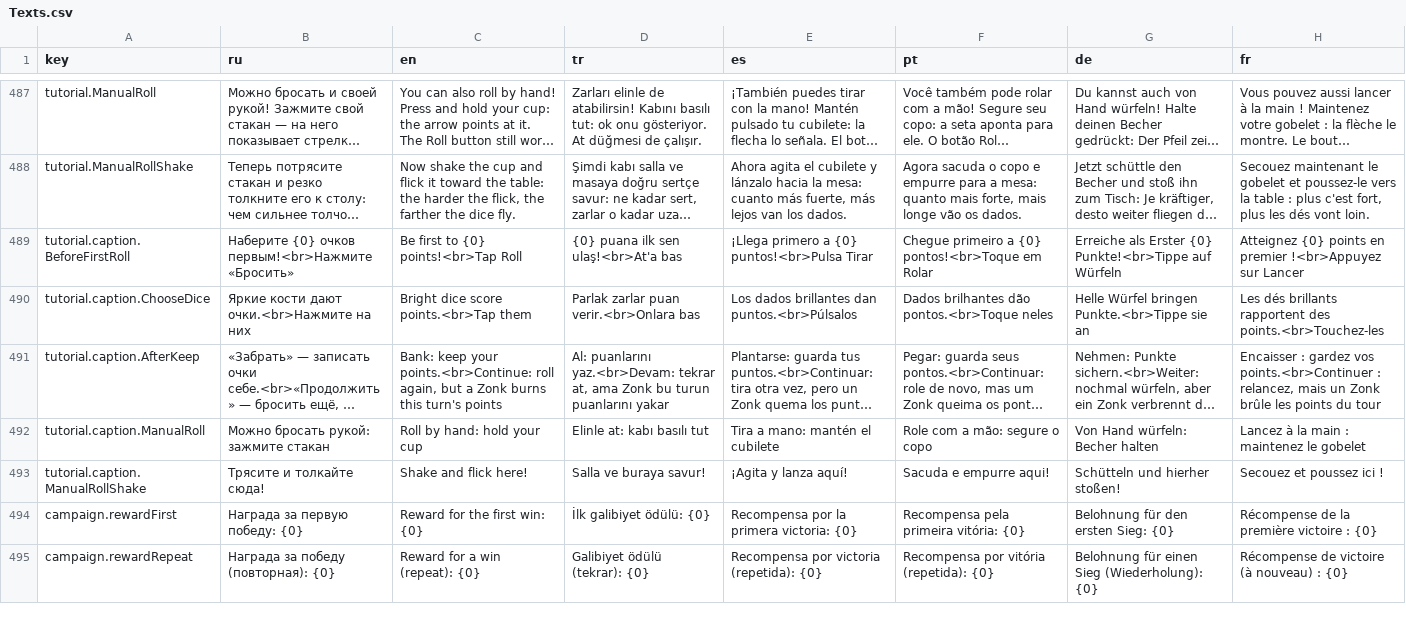
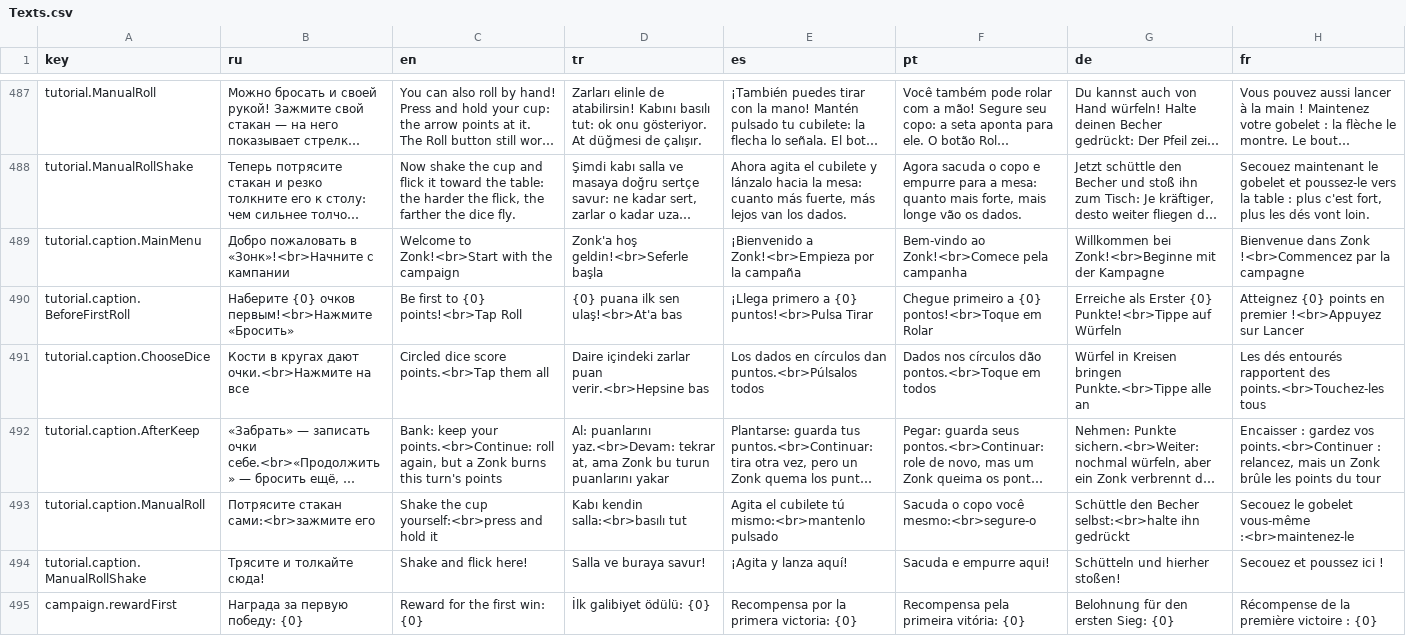
Before and after one commit to ghostofgamer/ZonkGame, a CSV file: Assets/ZonkContent/Localization/Texts.csv, drawn as a sheet; only a part is shown, gaps mark what is left out; the shorter side is filled out with more unchanged rows; long unchanged cells end in …; addresses are those after the commit; the diff names each change by its address in the sheet, - before the commit and + after, or states it on an @@ line.

```diff
--- a/Assets/ZonkContent/Localization/Texts.csv
+++ b/Assets/ZonkContent/Localization/Texts.csv
+row 489: tutorial.caption.MainMenu | Добро пожаловать в «Зонк»!<br>Начните с кампании | Welcome to Zonk!<br>Start with the campaign | Zonk'a hoş geldin!<br>Seferle başla | ¡Bienvenido a Zonk!<br>Empieza por la campaña | Bem-vindo ao Zonk!<br>Comece pela campanha | Willkommen bei Zonk!<br>Beginne mit der Kampagne | Bienvenue dans Zonk !<br>Commencez par la campagne
-B491 (ru): Яркие кости дают очки.<br>Нажмите на них
+B491 (ru): Кости в кругах дают очки.<br>Нажмите на все
-C491 (en): Bright dice score points.<br>Tap them
+C491 (en): Circled dice score points.<br>Tap them all
-D491 (tr): Parlak zarlar puan verir.<br>Onlara bas
+D491 (tr): Daire içindeki zarlar puan verir.<br>Hepsine bas
-E491 (es): Los dados brillantes dan puntos.<br>Púlsalos
+E491 (es): Los dados en círculos dan puntos.<br>Púlsalos todos
-F491 (pt): Dados brilhantes dão pontos.<br>Toque neles
+F491 (pt): Dados nos círculos dão pontos.<br>Toque em todos
-G491 (de): Helle Würfel bringen Punkte.<br>Tippe sie an
+G491 (de): Würfel in Kreisen bringen Punkte.<br>Tippe alle an
-H491 (fr): Les dés brillants rapportent des points.<br>Touchez-les
+H491 (fr): Les dés entourés rapportent des points.<br>Touchez-les tous
-B493 (ru): Можно бросать рукой: зажмите стакан
+B493 (ru): Потрясите стакан сами:<br>зажмите его
-C493 (en): Roll by hand: hold your cup
+C493 (en): Shake the cup yourself:<br>press and hold it
-D493 (tr): Elinle at: kabı basılı tut
+D493 (tr): Kabı kendin salla:<br>basılı tut
-E493 (es): Tira a mano: mantén el cubilete
+E493 (es): Agita el cubilete tú mismo:<br>mantenlo pulsado
-F493 (pt): Role com a mão: segure o copo
+F493 (pt): Sacuda o copo você mesmo:<br>segure-o
-G493 (de): Von Hand würfeln: Becher halten
+G493 (de): Schüttle den Becher selbst:<br>halte ihn gedrückt
-H493 (fr): Lancez à la main : maintenez le gobelet
+H493 (fr): Secouez le gobelet vous-même :<br>maintenez-le
```
Also changed, not shown: 14 other files.
